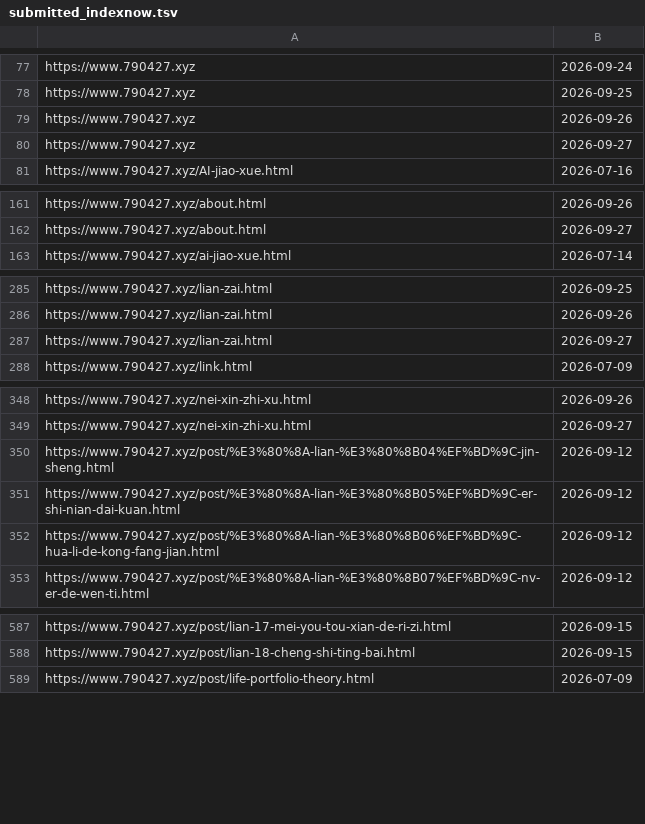
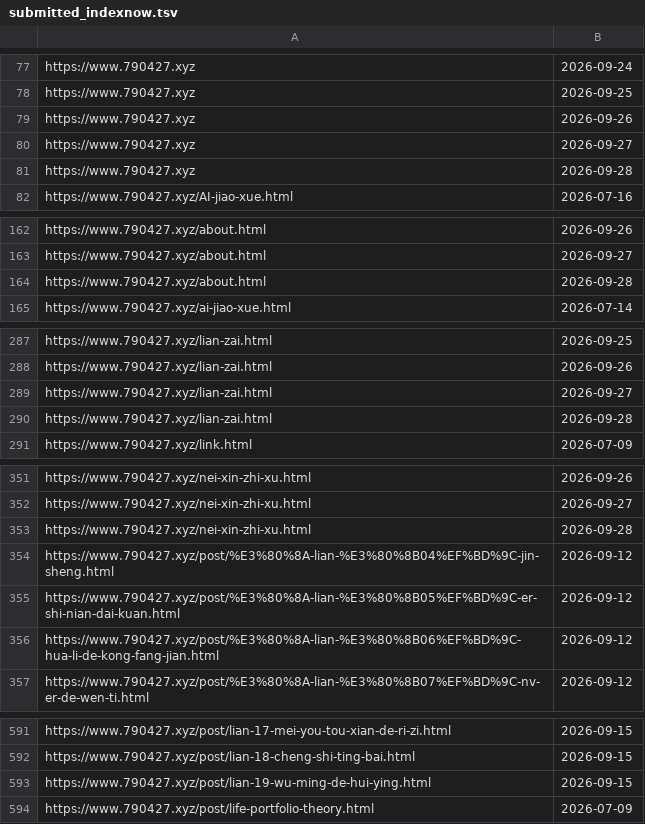
Before and after one commit to neverasecond/granthuang999.github.io, a TSV file: .github/url-submission-history/submitted_indexnow.tsv, drawn as a sheet; only a part is shown, gaps mark what is left out; the diff covers the shown part only; the diff names each change by its address in the sheet, - before the commit and + after, or states it on an @@ line.

```diff
--- a/.github/url-submission-history/submitted_indexnow.tsv
+++ b/.github/url-submission-history/submitted_indexnow.tsv
+row 81: https://www.790427.xyz | 2026-09-28
+row 164: https://www.790427.xyz/about.html | 2026-09-28
+row 290: https://www.790427.xyz/lian-zai.html | 2026-09-28
+row 353: https://www.790427.xyz/nei-xin-zhi-xu.html | 2026-09-28
+row 593: https://www.790427.xyz/post/lian-19-wu-ming-de-hui-ying.html | 2026-09-15
```
Also changed, not shown: 5 added rows elsewhere in this file.
